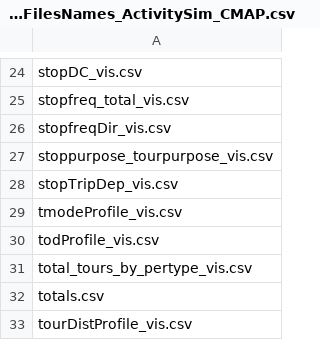
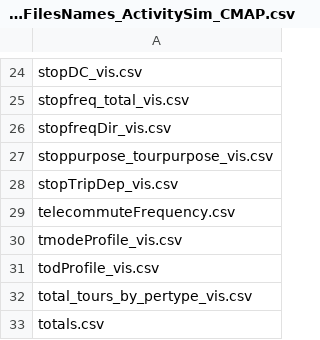
Before and after one commit to CMAP-REPOS/cmap_abm, a CSV file: survey_data_prep/Visualizer/templates/summaryFilesNames_ActivitySim_CMAP.csv, drawn as a sheet; only a part is shown, gaps mark what is left out; the shorter side is filled out with more unchanged rows.

Commit message:
added telecommute frequency in visualizer

```diff
--- a/survey_data_prep/Visualizer/templates/summaryFilesNames_ActivitySim_CMAP.csv
+++ b/survey_data_prep/Visualizer/templates/summaryFilesNames_ActivitySim_CMAP.csv
@@ -28,2 +28,3 @@ stoppurpose_tourpurpose_vis.csv
 stopTripDep_vis.csv
+telecommuteFrequency.csv
 tmodeProfile_vis.csv
```
Also changed, not shown: survey_data_prep/Visualizer/templates/summaryFilesNames_survey_CMAP.csv, 2 other files.
